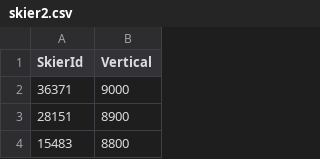
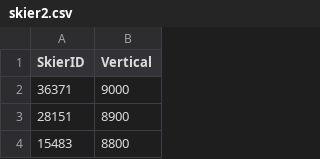
Before and after one commit to peishanwang/pdp-Team, a CSV file: Assignment7/skier2.csv, drawn as a sheet; only a part is shown.

```diff
--- a/Assignment7/skier2.csv
+++ b/Assignment7/skier2.csv
@@ -1,2 +1,2 @@
-SkierId,Vertical
+SkierID,Vertical
 36371,9000
```
Also changed, not shown: Assignment7/hour2.csv, Assignment7/lift2.csv, 4 other files.
